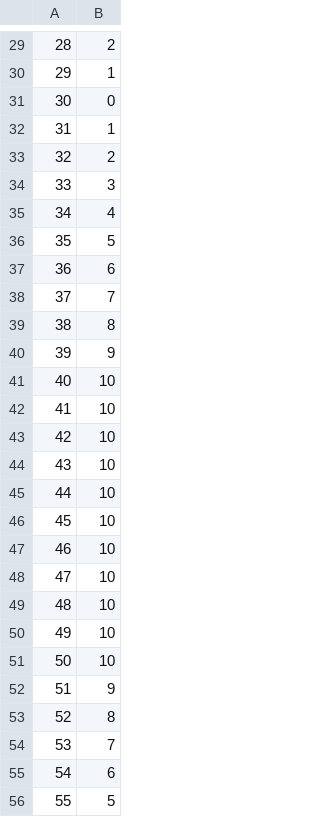
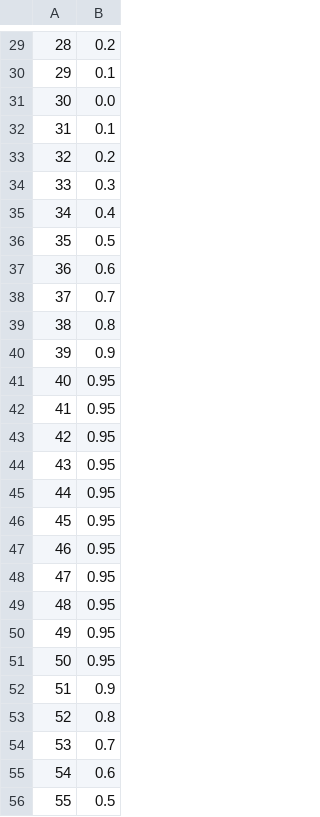
Before and after one commit to crest-cassia/CrowdWalk, a CSV file: netmas/sample/4links/gas.csv, drawn as a sheet; only a part is shown, gaps mark what is left out; the diff covers the shown part only.

```diff
--- a/netmas/sample/4links/gas.csv
+++ b/netmas/sample/4links/gas.csv
@@ -29,28 +29,28 @@
-28,2
-29,1
-30,0
-31,1
-32,2
-33,3
-34,4
-35,5
-36,6
-37,7
-38,8
-39,9
-40,10
-41,10
-42,10
-43,10
-44,10
-45,10
-46,10
-47,10
-48,10
-49,10
-50,10
-51,9
-52,8
-53,7
-54,6
-55,5
+28,0.2
+29,0.1
+30,0.0
+31,0.1
+32,0.2
+33,0.3
+34,0.4
+35,0.5
+36,0.6
+37,0.7
+38,0.8
+39,0.9
+40,0.95
+41,0.95
+42,0.95
+43,0.95
+44,0.95
+45,0.95
+46,0.95
+47,0.95
+48,0.95
+49,0.95
+50,0.95
+51,0.9
+52,0.8
+53,0.7
+54,0.6
+55,0.5
```
Also changed, not shown: 92 edited cells elsewhere in this file, netmas/sample/4links/gas-tag.csv.
